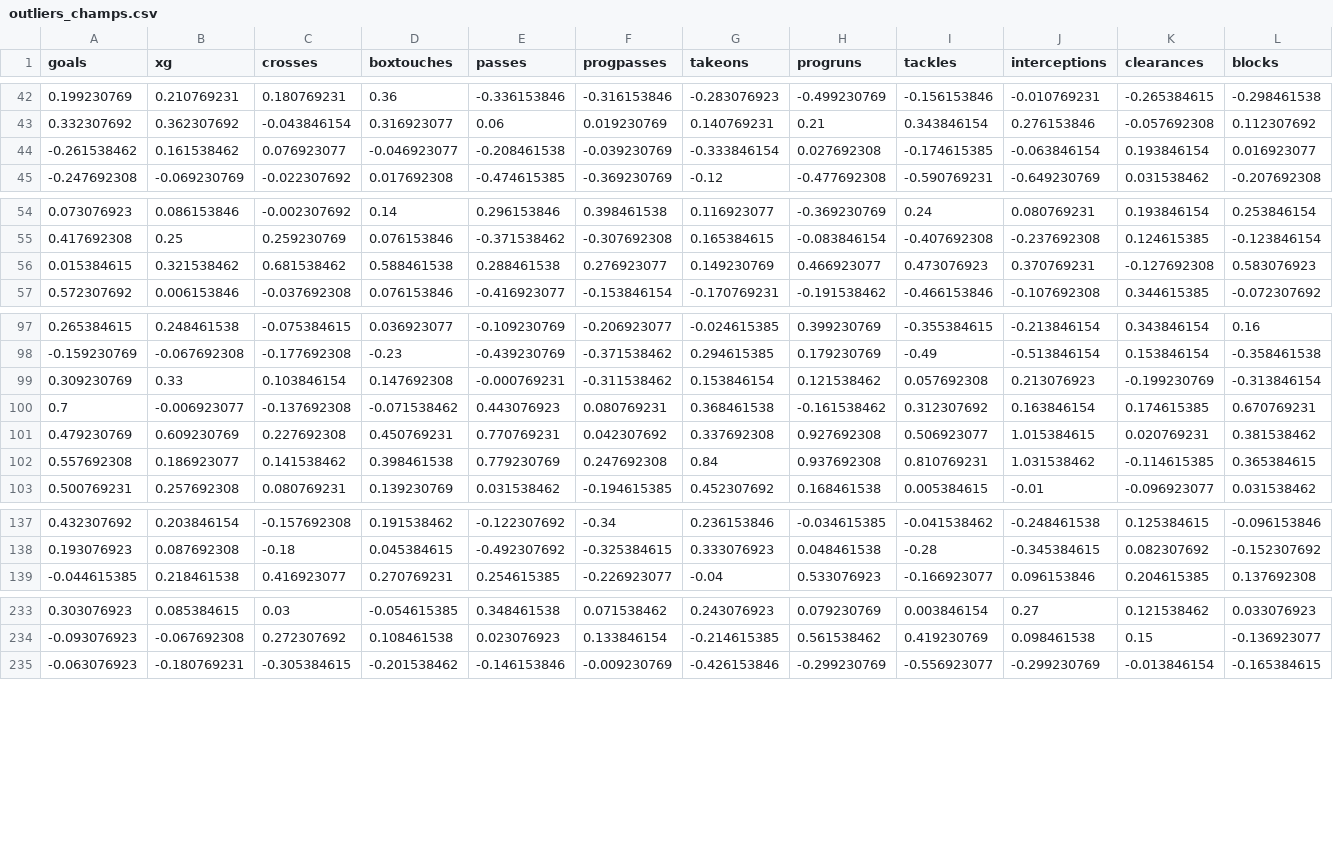
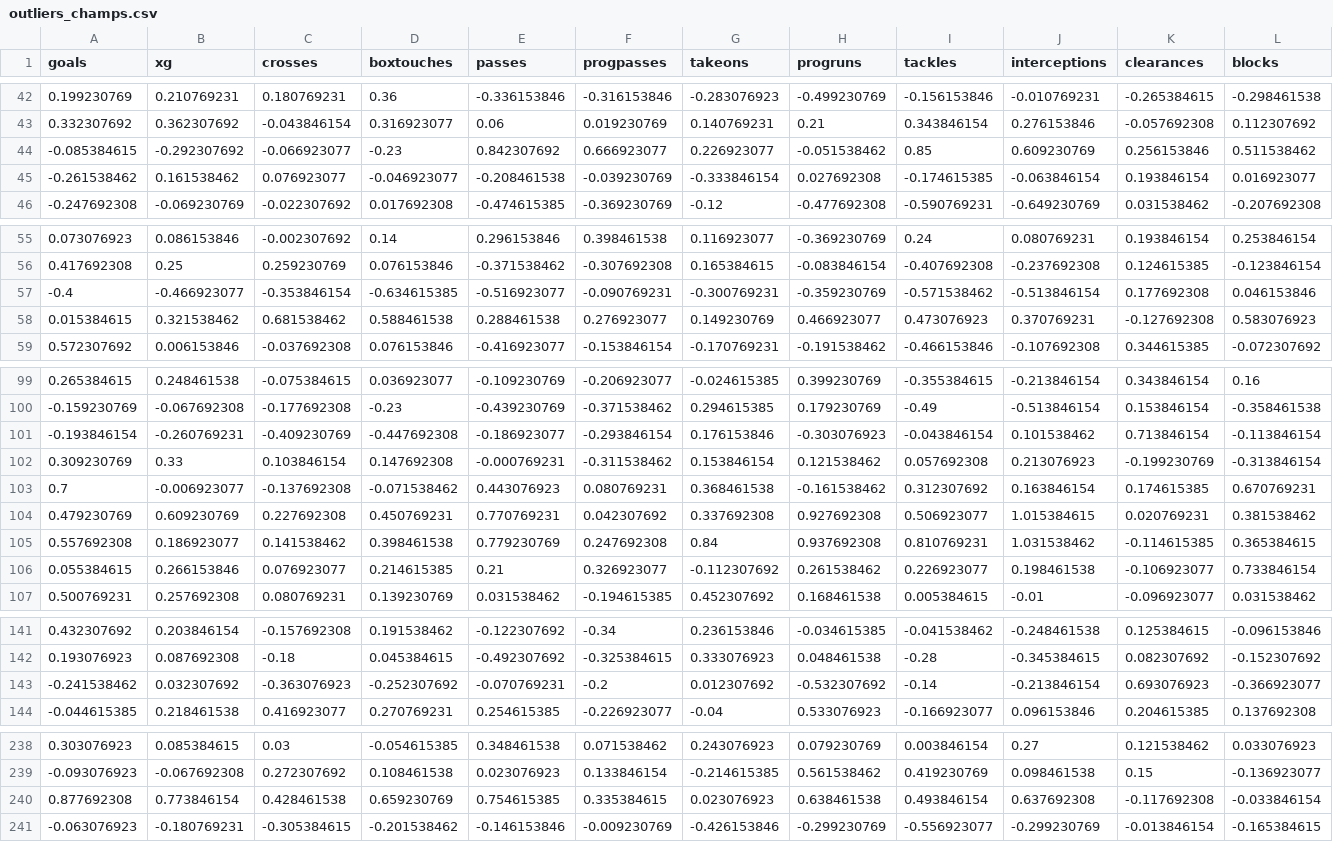
Before and after one commit to RyanJTalbot/bookcamp, a CSV file: world_cup/fifa/WC Data Models - HotData/WC-Models-Not-hotdata/outliers_champs.csv, drawn as a sheet; only a part is shown, gaps mark what is left out; rows hold the shown columns only; the diff names each change by its address in the sheet, - before the commit and + after, or states it on an @@ line.

```diff
--- a/world_cup/fifa/WC Data Models - HotData/WC-Models-Not-hotdata/outliers_champs.csv
+++ b/world_cup/fifa/WC Data Models - HotData/WC-Models-Not-hotdata/outliers_champs.csv
+row 44: -0.085384615 | -0.292307692 | -0.066923077 | -0.23 | 0.842307692 | 0.666923077 | 0.226923077 | -0.051538462 | 0.85 | 0.609230769 | 0.256153846 | 0.511538462
+row 57: -0.4 | -0.466923077 | -0.353846154 | -0.634615385 | -0.516923077 | -0.090769231 | -0.300769231 | -0.359230769 | -0.571538462 | -0.513846154 | 0.177692308 | 0.046153846
+row 101: -0.193846154 | -0.260769231 | -0.409230769 | -0.447692308 | -0.186923077 | -0.293846154 | 0.176153846 | -0.303076923 | -0.043846154 | 0.101538462 | 0.713846154 | -0.113846154
+row 106: 0.055384615 | 0.266153846 | 0.076923077 | 0.214615385 | 0.21 | 0.326923077 | -0.112307692 | 0.261538462 | 0.226923077 | 0.198461538 | -0.106923077 | 0.733846154
+row 143: -0.241538462 | 0.032307692 | -0.363076923 | -0.252307692 | -0.070769231 | -0.2 | 0.012307692 | -0.532307692 | -0.14 | -0.213846154 | 0.693076923 | -0.366923077
+row 240: 0.877692308 | 0.773846154 | 0.428461538 | 0.659230769 | 0.754615385 | 0.335384615 | 0.023076923 | 0.638461538 | 0.493846154 | 0.637692308 | -0.117692308 | -0.033846154
```
Also changed, not shown: 5 other files.
